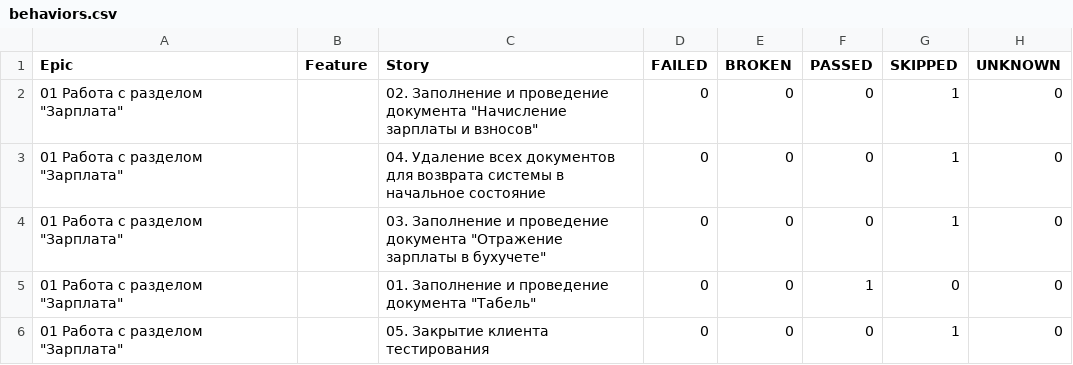
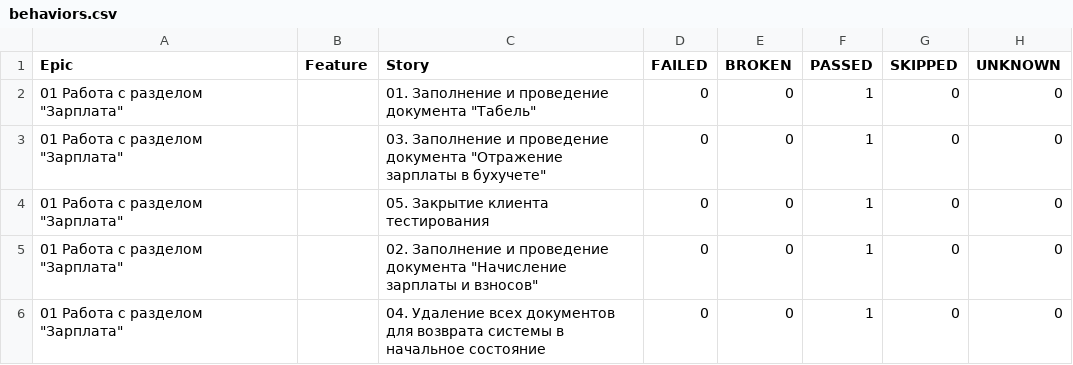
Before and after one commit to FokinBogdan/Autotesting, a CSV file: allure-report/data/behaviors.csv, drawn as a sheet.

```diff
--- a/allure-report/data/behaviors.csv
+++ b/allure-report/data/behaviors.csv
@@ -1,6 +1,6 @@
 "Epic","Feature","Story","FAILED","BROKEN","PASSED","SKIPPED","UNKNOWN"
-"01 Работа с разделом ""Зарплата""","","02. Заполнение и проведение документа ""Начисление зарплаты и взносов""","0","0","0","1","0"
-"01 Работа с разделом ""Зарплата""","","04. Удаление всех документов для возврата системы в начальное состояние","0","0","0","1","0"
-"01 Работа с разделом ""Зарплата""","","03. Заполнение и проведение документа ""Отражение зарплаты в бухучете""","0","0","0","1","0"
 "01 Работа с разделом ""Зарплата""","","01. Заполнение и проведение документа ""Табель""","0","0","1","0","0"
-"01 Работа с разделом ""Зарплата""","","05. Закрытие клиента тестирования","0","0","0","1","0"
+"01 Работа с разделом ""Зарплата""","","03. Заполнение и проведение документа ""Отражение зарплаты в бухучете""","0","0","1","0","0"
+"01 Работа с разделом ""Зарплата""","","05. Закрытие клиента тестирования","0","0","1","0","0"
+"01 Работа с разделом ""Зарплата""","","02. Заполнение и проведение документа ""Начисление зарплаты и взносов""","0","0","1","0","0"
+"01 Работа с разделом ""Зарплата""","","04. Удаление всех документов для возврата системы в начальное состояние","0","0","1","0","0"
```
Also changed, not shown: allure-report/data/suites.csv, 42 other files.
